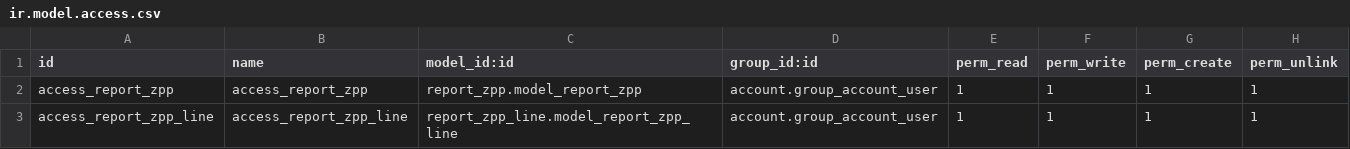
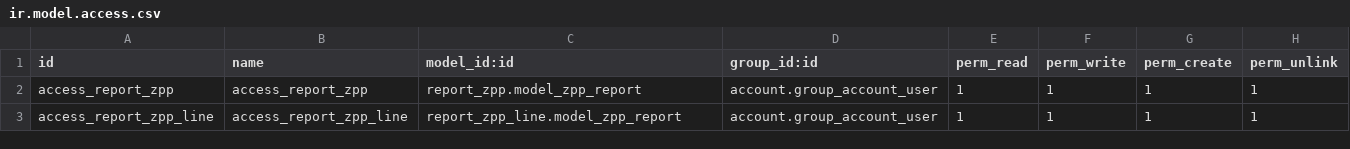
Before and after one commit to infotodoo/livingston_dev, a CSV file: zpp_report/security/ir.model.access.csv, drawn as a sheet.

Commit message:
cambio security 1

```diff
--- a/zpp_report/security/ir.model.access.csv
+++ b/zpp_report/security/ir.model.access.csv
@@ -1,3 +1,3 @@
 id,name,model_id:id,group_id:id,perm_read,perm_write,perm_create,perm_unlink
-access_report_zpp,access_report_zpp,report_zpp.model_report_zpp,account.group_account_user,1,1,1,1
-access_report_zpp_line,access_report_zpp_line,report_zpp_line.model_report_zpp_line,account.group_account_user,1,1,1,1
+access_report_zpp,access_report_zpp,report_zpp.model_zpp_report,account.group_account_user,1,1,1,1
+access_report_zpp_line,access_report_zpp_line,report_zpp_line.model_zpp_report,account.group_account_user,1,1,1,1
```
